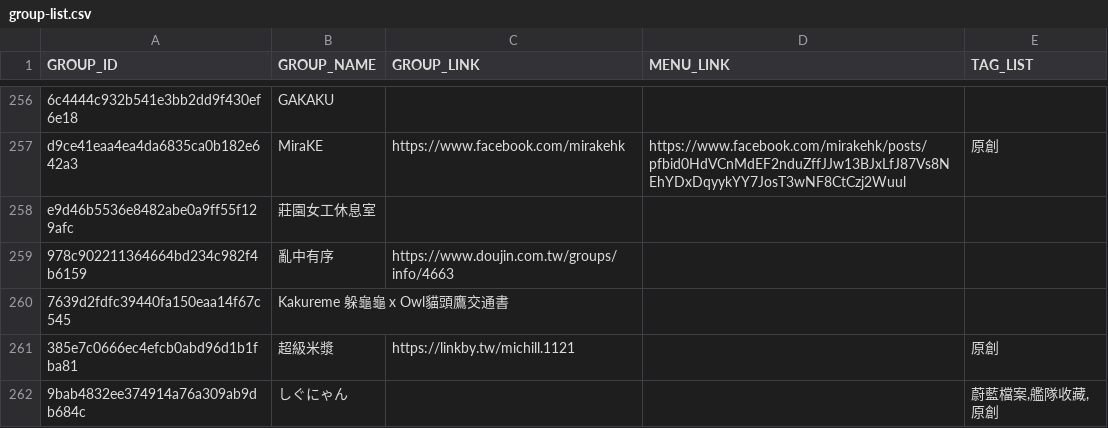
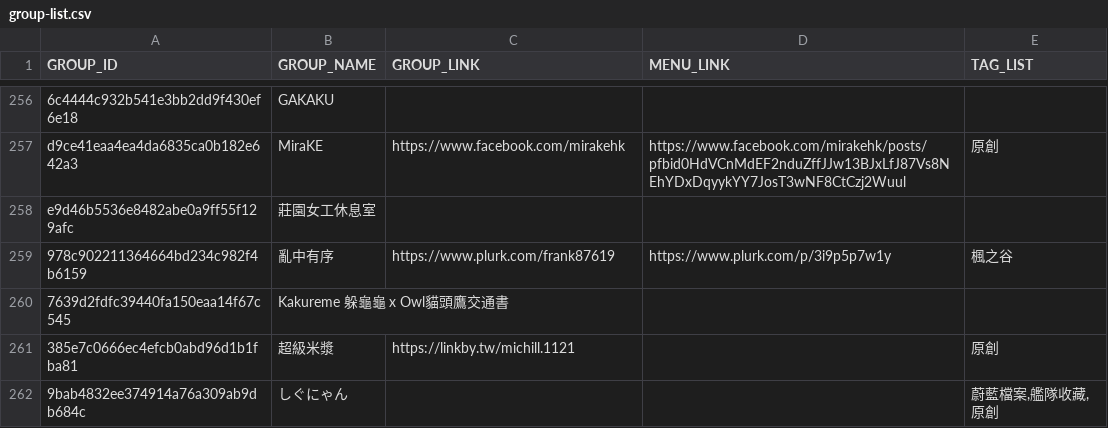
Before and after one commit to nh60211as/DoujinMapMarker, a CSV file: data/FF46/group-list.csv, drawn as a sheet; only a part is shown, gaps mark what is left out; the diff covers the shown part only.

Commit message:
feat: update group data

```diff
--- a/data/FF46/group-list.csv
+++ b/data/FF46/group-list.csv
@@ -258,3 +258,3 @@ d9ce41eaa4ea4da6835ca0b182e642a3,MiraKE,https://www.facebook.com/mirakehk,https:
 e9d46b5536e8482abe0a9ff55f129afc,莊園女工休息室,,,
-978c902211364664bd234c982f4b6159,亂中有序,https://www.doujin.com.tw/groups/info/4663,,
+978c902211364664bd234c982f4b6159,亂中有序,https://www.plurk.com/frank87619,https://www.plurk.com/p/3i9p5p7w1y,楓之谷
 7639d2fdfc39440fa150eaa14f67c545,Kakureme 躲龜龜 x Owl貓頭鷹交通書,,,
```
Also changed, not shown: 60 edited cells elsewhere in this file, 2 other files.
